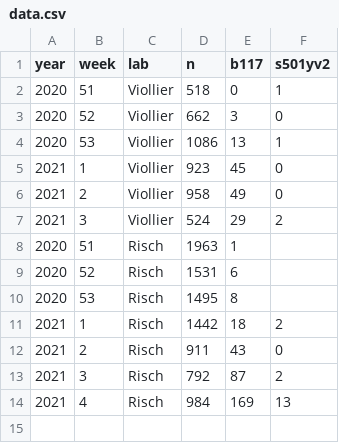
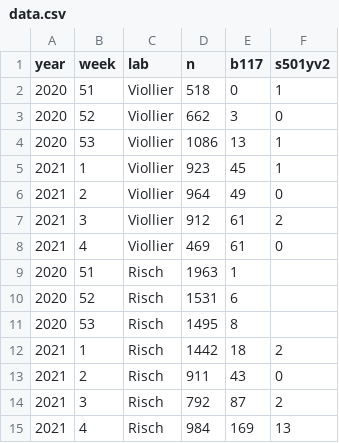
Before and after one commit to covid-19-Re/variantPlot, a CSV file: data/data.csv, drawn as a sheet.

Commit message:
Update data.csv

```diff
--- a/data/data.csv
+++ b/data/data.csv
@@ -4,5 +4,6 @@ year,week,lab,n,b117,s501yv2
 2020,53,Viollier,1086,13,1
-2021,1,Viollier,923,45,0
-2021,2,Viollier,958,49,0
-2021,3,Viollier,524,29,2
+2021,1,Viollier,923,45,1
+2021,2,Viollier,964,49,0
+2021,3,Viollier,912,61,2
+2021,4,Viollier,469,61,0
 2020,51,Risch,1963,1,
```
